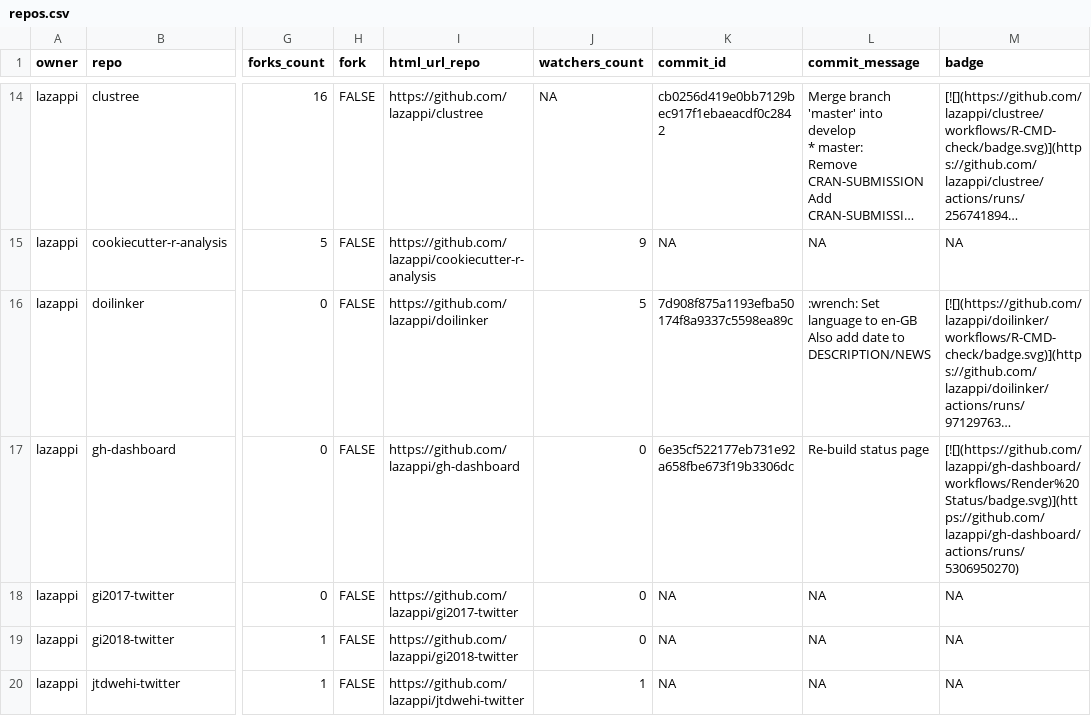
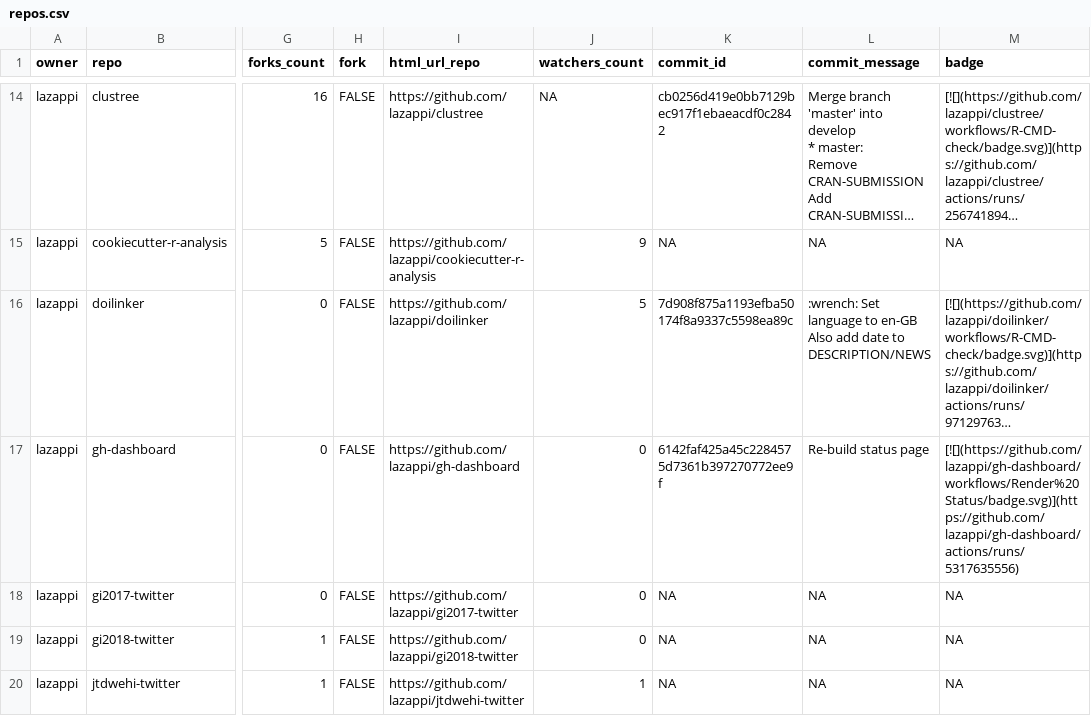
Before and after one commit to lazappi/gh-dashboard, a CSV file: repos.csv, drawn as a sheet; only a part is shown, gaps mark what is left out; long unchanged cells end in …; the diff covers the shown part only; the diff names each change by its address in the sheet, - before the commit and + after, or states it on an @@ line.

```diff
--- a/repos.csv
+++ b/repos.csv
-K17 (commit_id): 6e35cf522177eb731e92a658fbe673f19b3306dc
+K17 (commit_id): 6142faf425a45c2284575d7361b397270772ee9f
-M17 (badge): [![](https://github.com/lazappi/gh-dashboard/workflows/Render%20Status/badge.svg)](https://github.com/lazappi/gh-dashboard/actions/runs/5306950270)
+M17 (badge): [![](https://github.com/lazappi/gh-dashboard/workflows/Render%20Status/badge.svg)](https://github.com/lazappi/gh-dashboard/actions/runs/5317635556)
```
Also changed, not shown: 6 edited cells elsewhere in this file, 1 other file.
